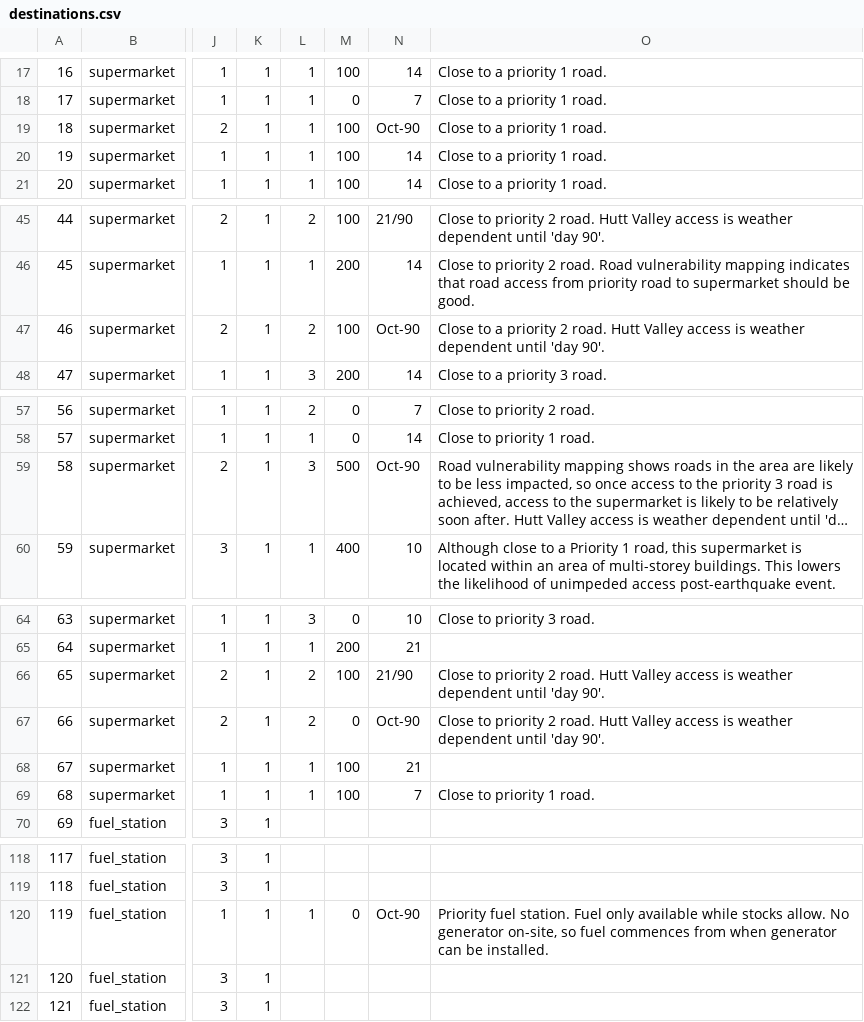
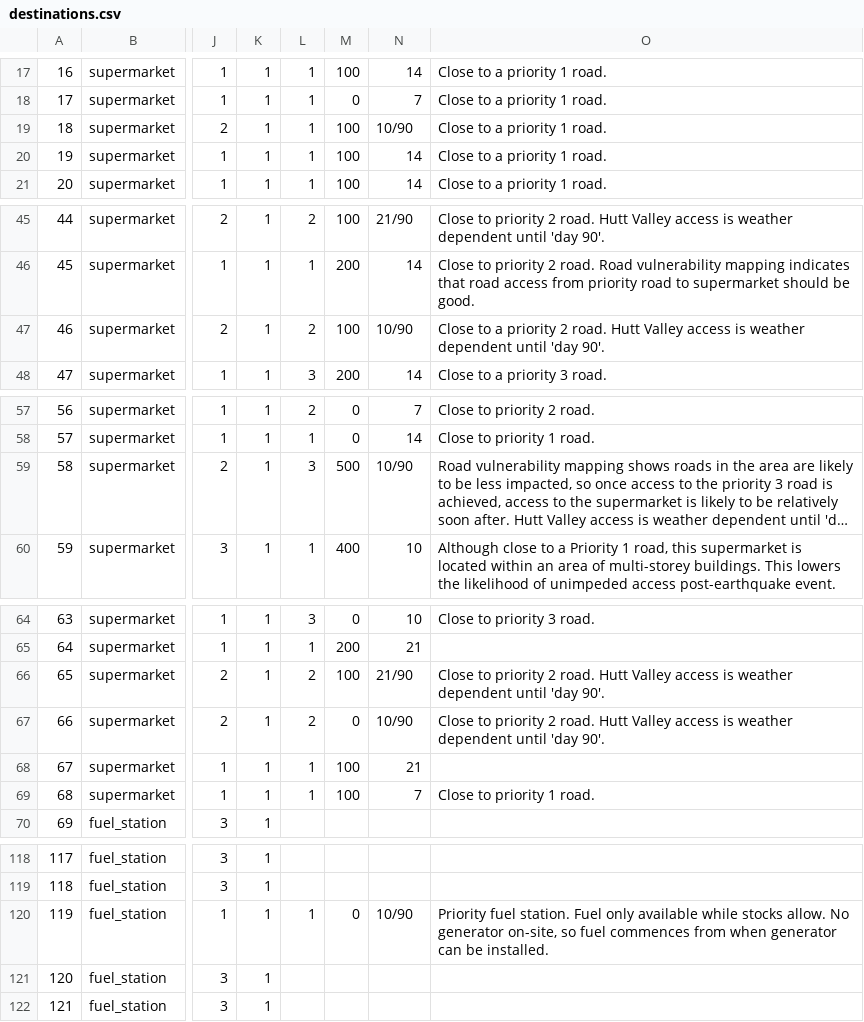
Before and after one commit to urutau-nz/wremo, a CSV file: data/results/destinations.csv, drawn as a sheet; only a part is shown, gaps mark what is left out; long unchanged cells end in …; the diff covers the shown part only; the diff names each change by its address in the sheet, - before the commit and + after, or states it on an @@ line.

```diff
--- a/data/results/destinations.csv
+++ b/data/results/destinations.csv
-N19: Oct-90
+N19: 10/90
-N47: Oct-90
+N47: 10/90
-N59: Oct-90
+N59: 10/90
-N67: Oct-90
+N67: 10/90
-N120: Oct-90
+N120: 10/90
```
Also changed, not shown: 11 edited cells elsewhere in this file.
